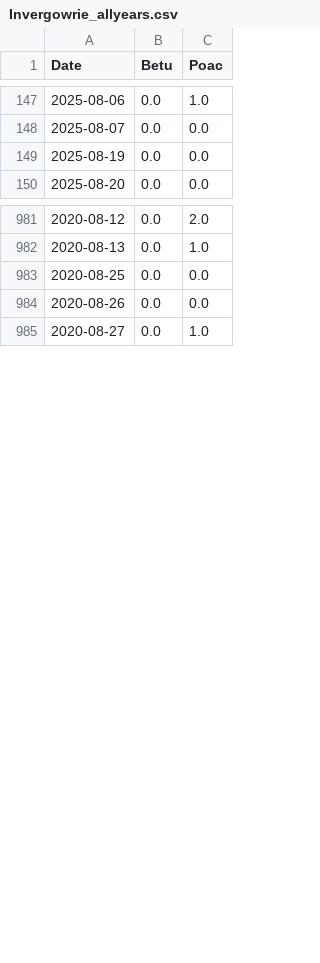
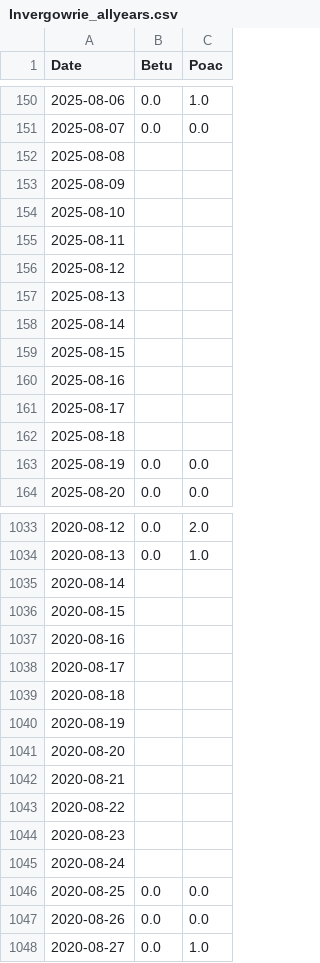
Before and after one commit to nnyousefi/UK-Ireland-Intercomparison, a CSV file: data/processed/all_years/Invergowrie_allyears.csv (was data/processed/Invergowrie_allyears.csv), drawn as a sheet; only a part is shown, gaps mark what is left out; the diff covers the shown part only; the diff names each change by its address in the sheet, - before the commit and + after, or states it on an @@ line.

```diff
--- a/data/processed/Invergowrie_allyears.csv
+++ b/data/processed/all_years/Invergowrie_allyears.csv
+row 152: 2025-08-08
+row 153: 2025-08-09
+row 154: 2025-08-10
+row 155: 2025-08-11
+row 156: 2025-08-12
+row 157: 2025-08-13
+row 158: 2025-08-14
+row 159: 2025-08-15
+row 160: 2025-08-16
+row 161: 2025-08-17
+row 162: 2025-08-18
+row 1035: 2020-08-14
+row 1036: 2020-08-15
+row 1037: 2020-08-16
+row 1038: 2020-08-17
+row 1039: 2020-08-18
+row 1040: 2020-08-19
+row 1041: 2020-08-20
+row 1042: 2020-08-21
+row 1043: 2020-08-22
+row 1044: 2020-08-23
+row 1045: 2020-08-24
```
Also changed, not shown: 62 added rows elsewhere in this file, data/processed/all_years/Belfast_allyears.csv, data/processed/all_years/Cardiff_allyears.csv, 45 other files.
